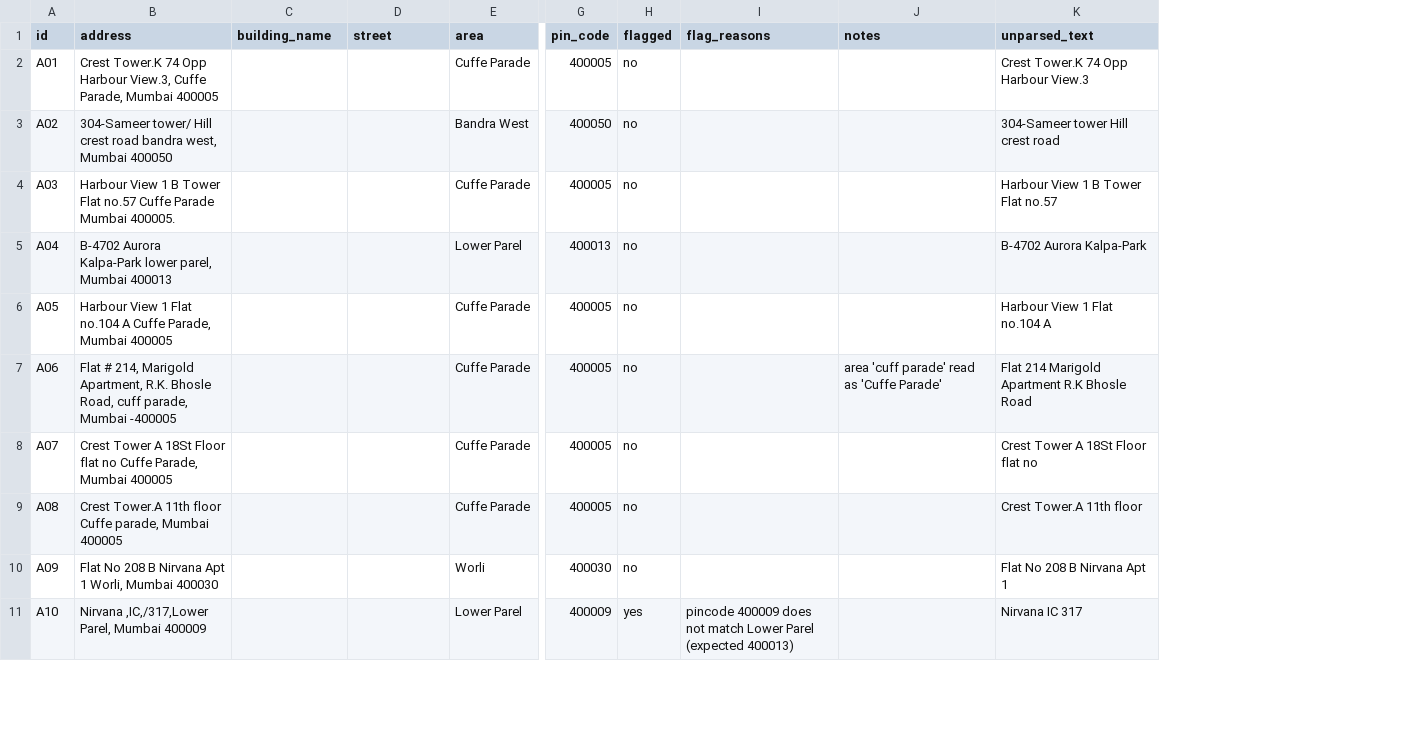
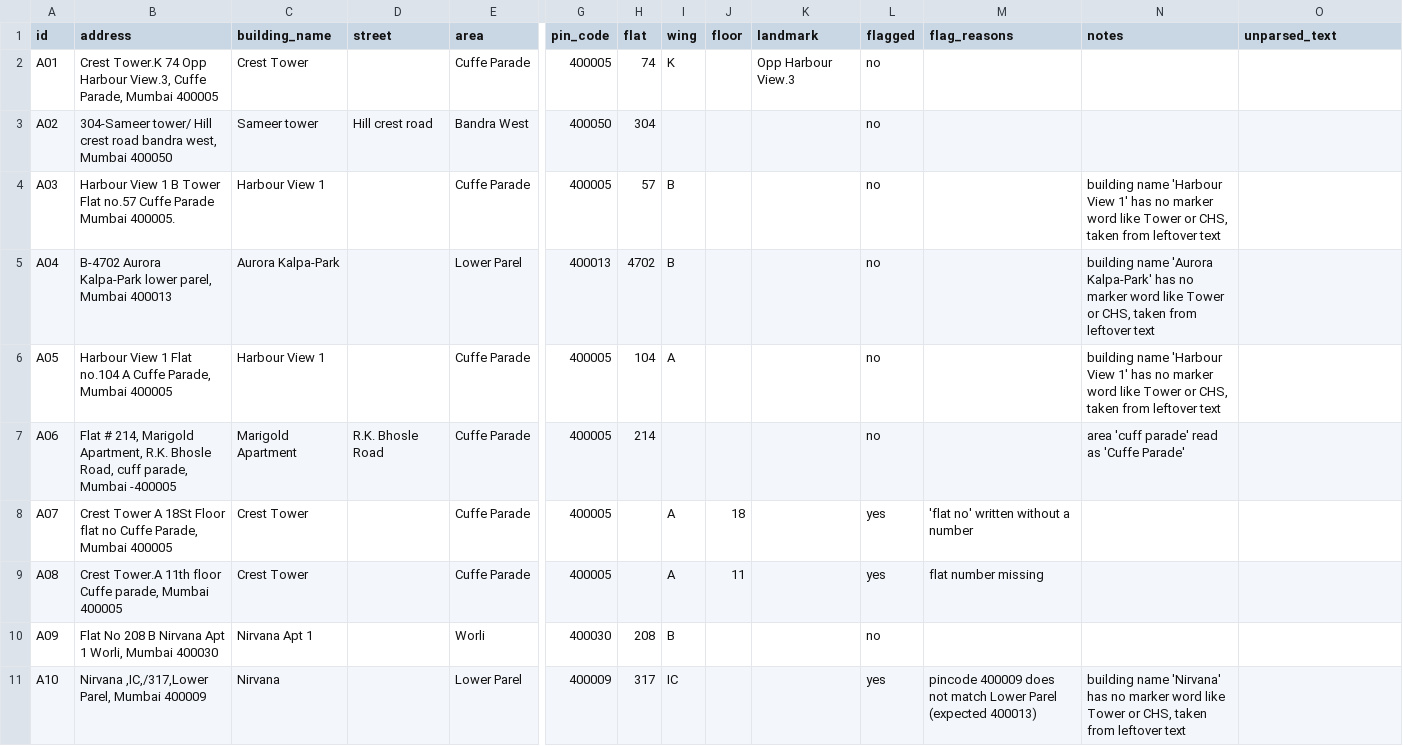
Before and after one commit to aniketpatidar/employee-salary-management, a CSV file: sphere-challenges/address-parsing/output/parsed_addresses.csv, drawn as a sheet; only a part is shown, gaps mark what is left out; addresses are those after the commit; the diff covers the shown part only; the diff names each change by its address in the sheet, - before the commit and + after, or states it on an @@ line.

```diff
--- a/sphere-challenges/address-parsing/output/parsed_addresses.csv
+++ b/sphere-challenges/address-parsing/output/parsed_addresses.csv
+column H (flat), rows 2-11: 74 | 304 | 57 | 4702 | 104 | 214 |  |  | 208 | 317
+column I (wing), rows 2-11: K |  | B | B | A |  | A | A | B | IC
+column J (floor), rows 8-9: 18 | 11
+column K (landmark), row 2: Opp Harbour View.3
-C2 (building_name): (empty)
+C2 (building_name): Crest Tower
-O2 (unparsed_text): Crest Tower.K 74 Opp Harbour View.3
+O2 (unparsed_text): (empty)
-C3 (building_name): (empty)
+C3 (building_name): Sameer tower
-D3 (street): (empty)
+D3 (street): Hill crest road
-O3 (unparsed_text): 304-Sameer tower Hill crest road
+O3 (unparsed_text): (empty)
-C4 (building_name): (empty)
+C4 (building_name): Harbour View 1
-N4 (notes): (empty)
+N4 (notes): building name 'Harbour View 1' has no marker word like Tower or CHS, taken from leftover text
-O4 (unparsed_text): Harbour View 1 B Tower Flat no.57
+O4 (unparsed_text): (empty)
-C5 (building_name): (empty)
+C5 (building_name): Aurora Kalpa-Park
-N5 (notes): (empty)
+N5 (notes): building name 'Aurora Kalpa-Park' has no marker word like Tower or CHS, taken from leftover text
-O5 (unparsed_text): B-4702 Aurora Kalpa-Park
+O5 (unparsed_text): (empty)
-C6 (building_name): (empty)
+C6 (building_name): Harbour View 1
-N6 (notes): (empty)
+N6 (notes): building name 'Harbour View 1' has no marker word like Tower or CHS, taken from leftover text
-O6 (unparsed_text): Harbour View 1 Flat no.104 A
+O6 (unparsed_text): (empty)
-C7 (building_name): (empty)
+C7 (building_name): Marigold Apartment
-D7 (street): (empty)
+D7 (street): R.K. Bhosle Road
-O7 (unparsed_text): Flat 214 Marigold Apartment R.K Bhosle Road
+O7 (unparsed_text): (empty)
-C8:C9 (building_name): (empty)
+C8:C9 (building_name): Crest Tower
-L8:L9 (flagged): no
+L8:L9 (flagged): yes
-M8 (flag_reasons): (empty)
+M8 (flag_reasons): 'flat no' written without a number
-O8 (unparsed_text): Crest Tower A 18St Floor flat no
+O8 (unparsed_text): (empty)
-M9 (flag_reasons): (empty)
+M9 (flag_reasons): flat number missing
-O9 (unparsed_text): Crest Tower.A 11th floor
+O9 (unparsed_text): (empty)
-C10 (building_name): (empty)
+C10 (building_name): Nirvana Apt 1
-O10 (unparsed_text): Flat No 208 B Nirvana Apt 1
+O10 (unparsed_text): (empty)
-C11 (building_name): (empty)
+C11 (building_name): Nirvana
-N11 (notes): (empty)
+N11 (notes): building name 'Nirvana' has no marker word like Tower or CHS, taken from leftover text
-O11 (unparsed_text): Nirvana IC 317
+O11 (unparsed_text): (empty)
```
Also changed, not shown: 61 edited cells elsewhere in this file, 16 other files.
